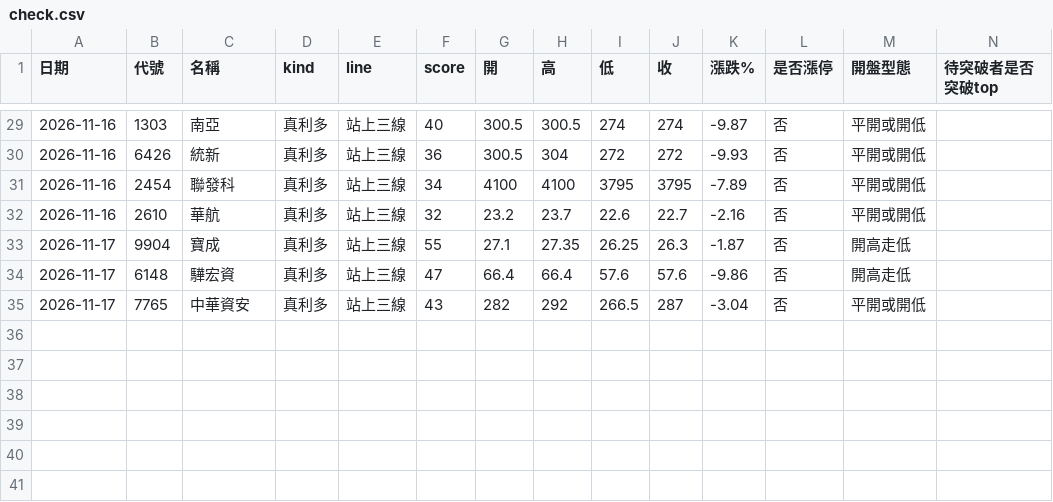
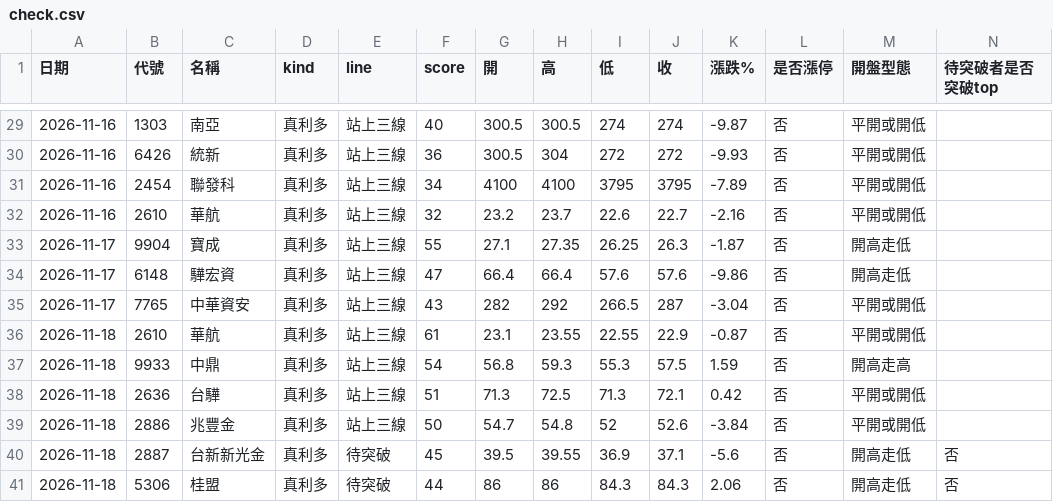
Before and after one commit to ppeeeggyyy/pp-us-link, a CSV file: zt/check.csv, drawn as a sheet; only a part is shown, gaps mark what is left out.

```diff
--- a/zt/check.csv
+++ b/zt/check.csv
@@ -35 +35,7 @@
 2026-11-17,7765,中華資安,真利多,站上三線,43,282,292,266.5,287,-3.04,否,平開或開低,
+2026-11-18,2610,華航,真利多,站上三線,61,23.1,23.55,22.55,22.9,-0.87,否,平開或開低,
+2026-11-18,9933,中鼎,真利多,站上三線,54,56.8,59.3,55.3,57.5,1.59,否,開高走高,
+2026-11-18,2636,台驊,真利多,站上三線,51,71.3,72.5,71.3,72.1,0.42,否,平開或開低,
+2026-11-18,2886,兆豐金,真利多,站上三線,50,54.7,54.8,52,52.6,-3.84,否,平開或開低,
+2026-11-18,2887,台新新光金,真利多,待突破,45,39.5,39.55,36.9,37.1,-5.6,否,開高走低,否
+2026-11-18,5306,桂盟,真利多,待突破,44,86,86,84.3,84.3,2.06,否,開高走低,否
```
Also changed, not shown: 2 other files.
